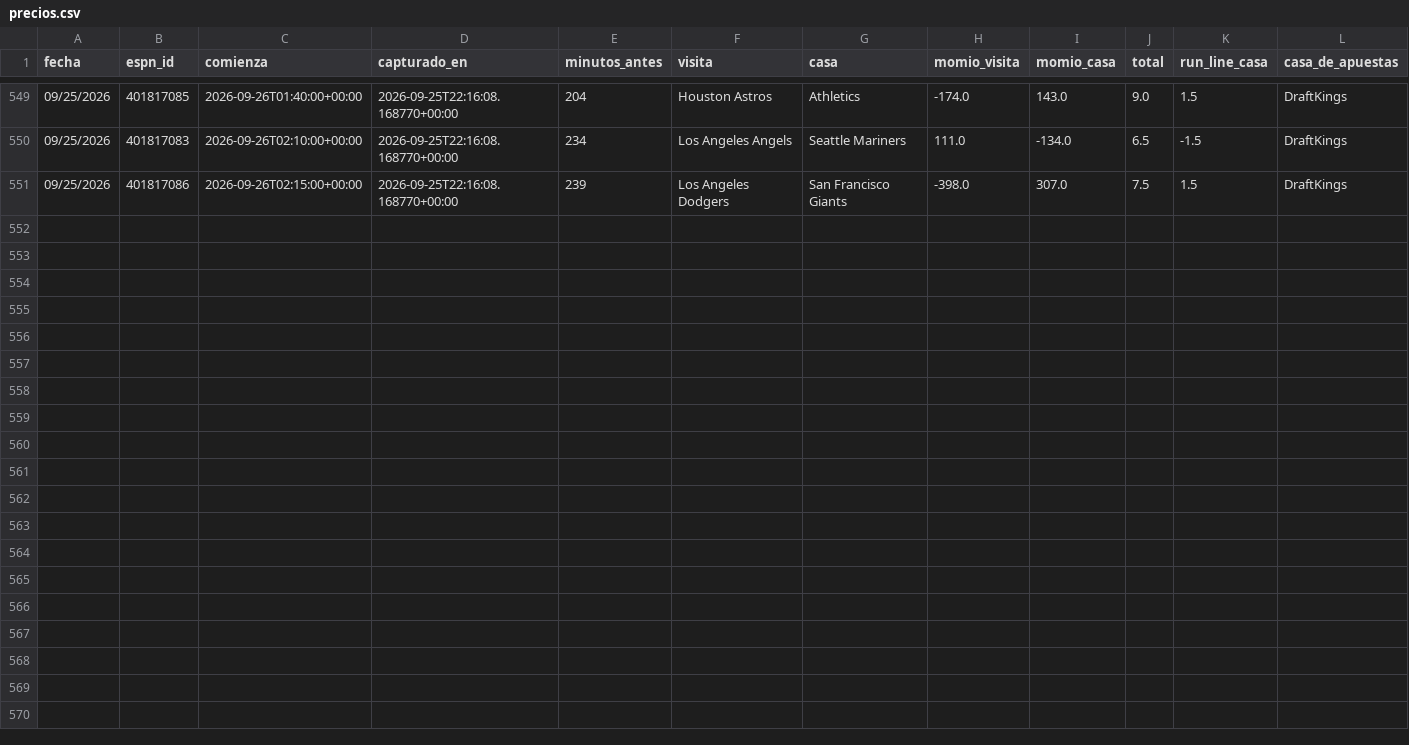
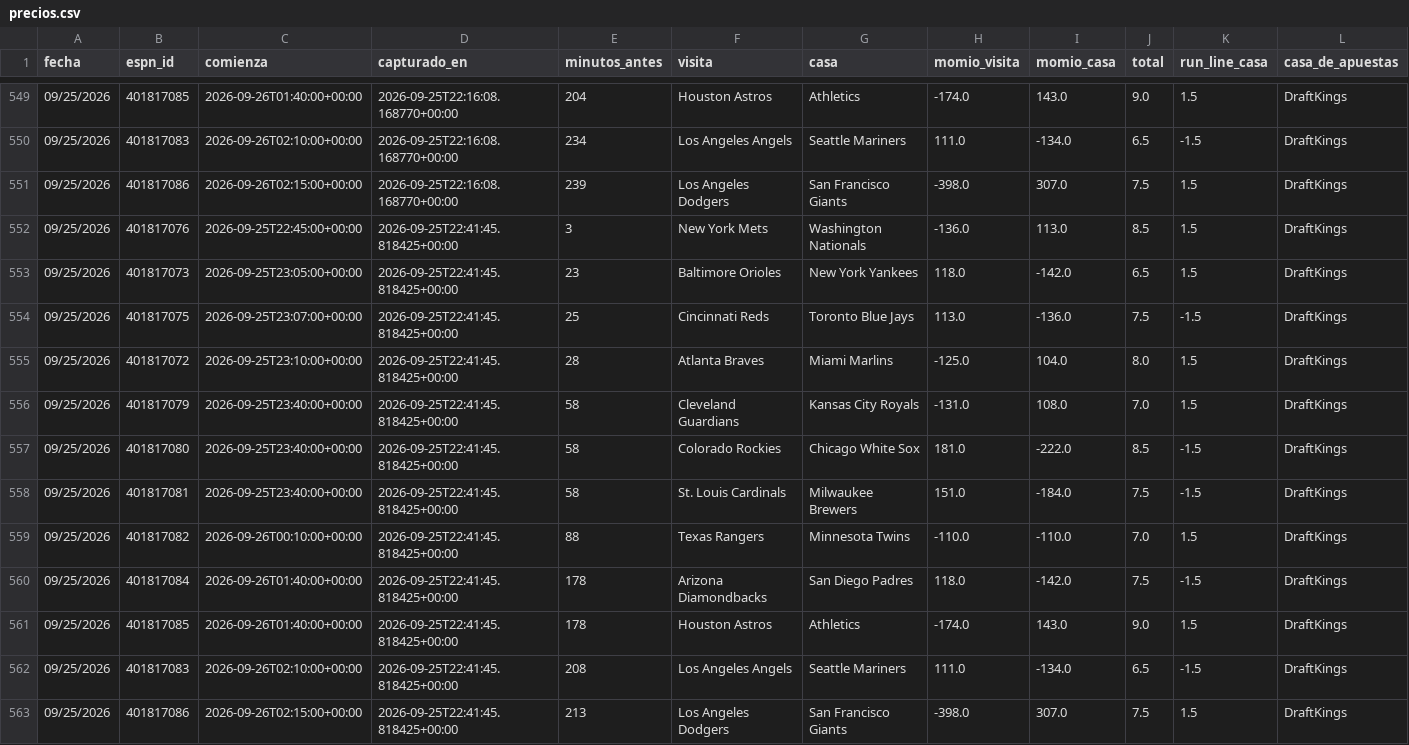
Before and after one commit to Robert123712/MODELO-MLB-V02, a CSV file: precios.csv, drawn as a sheet; only a part is shown, gaps mark what is left out; the diff names each change by its address in the sheet, - before the commit and + after, or states it on an @@ line.

```diff
--- a/precios.csv
+++ b/precios.csv
+row 552: 09/25/2026 | 401817076 | 2026-09-25T22:45:00+00:00 | 2026-09-25T22:41:45.818425+00:00 | 3 | New York Mets | Washington Nationals | -136.0 | 113.0 | 8.5 | 1.5 | DraftKings
+row 553: 09/25/2026 | 401817073 | 2026-09-25T23:05:00+00:00 | 2026-09-25T22:41:45.818425+00:00 | 23 | Baltimore Orioles | New York Yankees | 118.0 | -142.0 | 6.5 | 1.5 | DraftKings
+row 554: 09/25/2026 | 401817075 | 2026-09-25T23:07:00+00:00 | 2026-09-25T22:41:45.818425+00:00 | 25 | Cincinnati Reds | Toronto Blue Jays | 113.0 | -136.0 | 7.5 | -1.5 | DraftKings
+row 555: 09/25/2026 | 401817072 | 2026-09-25T23:10:00+00:00 | 2026-09-25T22:41:45.818425+00:00 | 28 | Atlanta Braves | Miami Marlins | -125.0 | 104.0 | 8.0 | 1.5 | DraftKings
+row 556: 09/25/2026 | 401817079 | 2026-09-25T23:40:00+00:00 | 2026-09-25T22:41:45.818425+00:00 | 58 | Cleveland Guardians | Kansas City Royals | -131.0 | 108.0 | 7.0 | 1.5 | DraftKings
+row 557: 09/25/2026 | 401817080 | 2026-09-25T23:40:00+00:00 | 2026-09-25T22:41:45.818425+00:00 | 58 | Colorado Rockies | Chicago White Sox | 181.0 | -222.0 | 8.5 | -1.5 | DraftKings
+row 558: 09/25/2026 | 401817081 | 2026-09-25T23:40:00+00:00 | 2026-09-25T22:41:45.818425+00:00 | 58 | St. Louis Cardinals | Milwaukee Brewers | 151.0 | -184.0 | 7.5 | -1.5 | DraftKings
+row 559: 09/25/2026 | 401817082 | 2026-09-26T00:10:00+00:00 | 2026-09-25T22:41:45.818425+00:00 | 88 | Texas Rangers | Minnesota Twins | -110.0 | -110.0 | 7.0 | 1.5 | DraftKings
+row 560: 09/25/2026 | 401817084 | 2026-09-26T01:40:00+00:00 | 2026-09-25T22:41:45.818425+00:00 | 178 | Arizona Diamondbacks | San Diego Padres | 118.0 | -142.0 | 7.5 | -1.5 | DraftKings
+row 561: 09/25/2026 | 401817085 | 2026-09-26T01:40:00+00:00 | 2026-09-25T22:41:45.818425+00:00 | 178 | Houston Astros | Athletics | -174.0 | 143.0 | 9.0 | 1.5 | DraftKings
+row 562: 09/25/2026 | 401817083 | 2026-09-26T02:10:00+00:00 | 2026-09-25T22:41:45.818425+00:00 | 208 | Los Angeles Angels | Seattle Mariners | 111.0 | -134.0 | 6.5 | -1.5 | DraftKings
+row 563: 09/25/2026 | 401817086 | 2026-09-26T02:15:00+00:00 | 2026-09-25T22:41:45.818425+00:00 | 213 | Los Angeles Dodgers | San Francisco Giants | -398.0 | 307.0 | 7.5 | 1.5 | DraftKings
```
Also changed, not shown: 5 other files.
